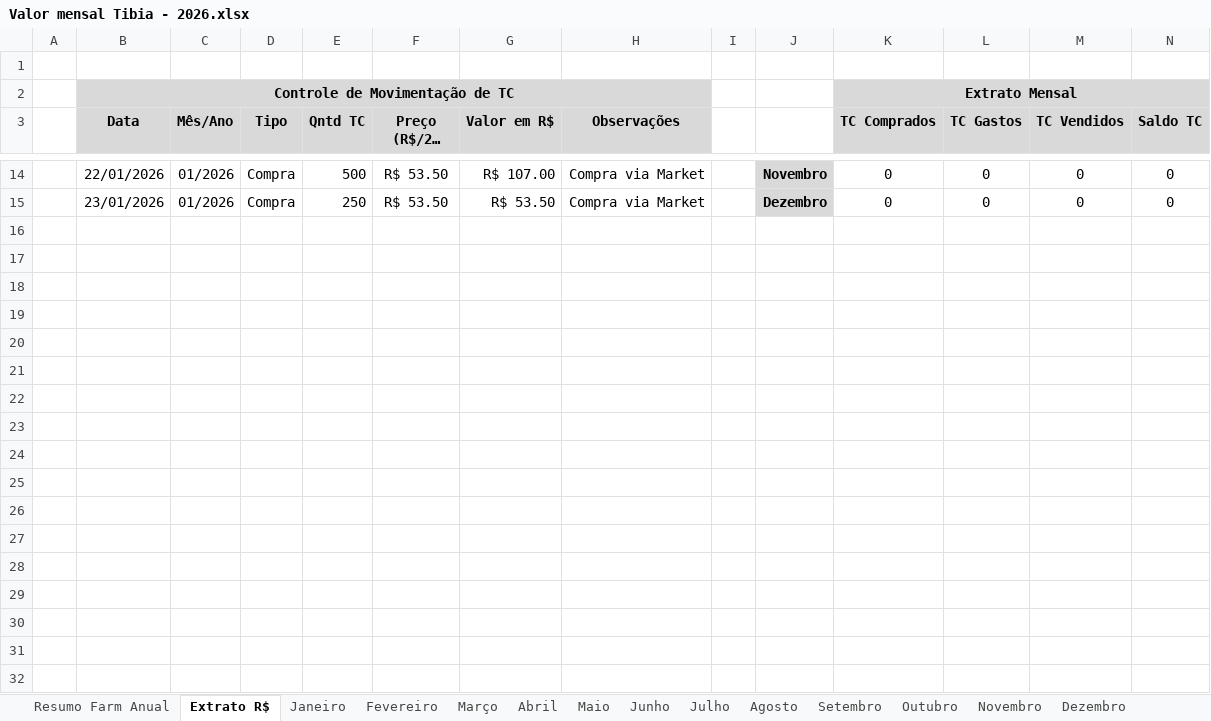
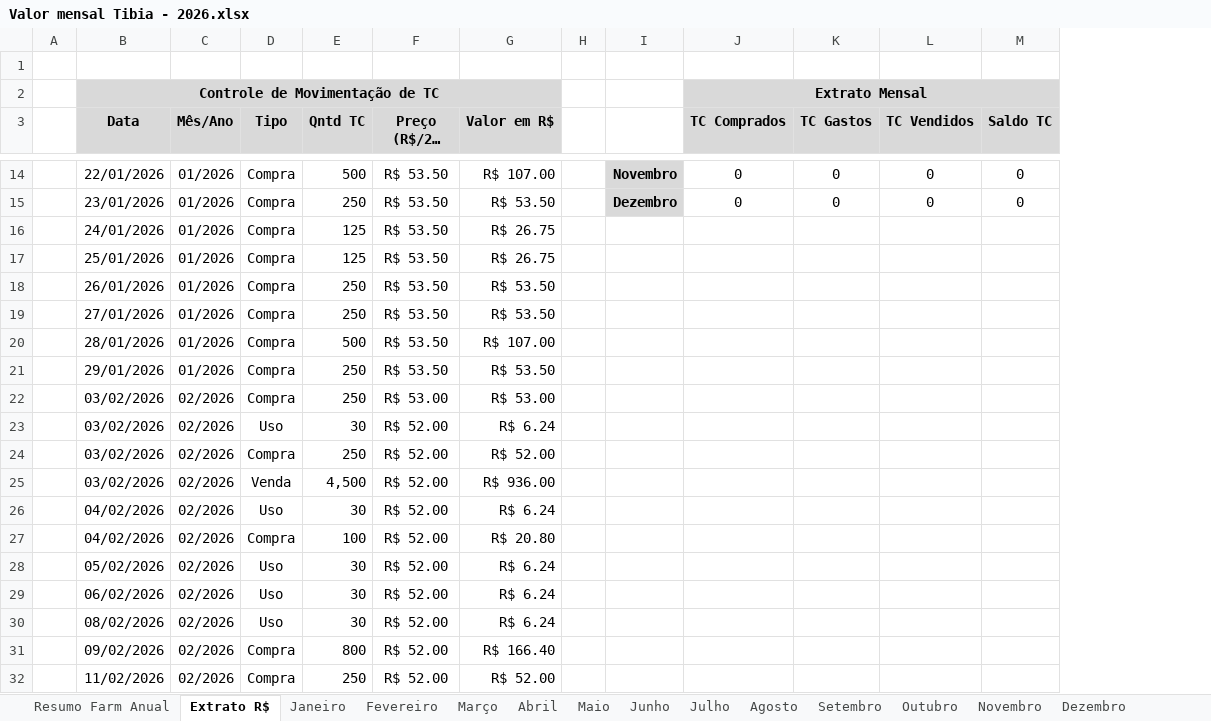
Before and after one commit to joaovrs16/tibia-economic-analysis, an Excel workbook: Valor mensal Tibia - 2026.xlsx, sheet Extrato R$, drawn as a sheet; only a part is shown, gaps mark what is left out; long unchanged cells end in …; values as stored, in another font and other column widths than the file's, no borders; charts and pictures not drawn; removed rows and columns are numbered as before the commit, all else as after; rows hold the shown columns only; the diff covers the shown part only; the diff names each change by its address in the sheet, - before the commit and + after, or states it on an @@ line.

```diff
--- a/Valor mensal Tibia - 2026.xlsx (sheet Extrato R$)
+++ b/Valor mensal Tibia - 2026.xlsx (sheet Extrato R$)
-column H (Observações), rows 14-15: Compra via Market | Compra via Market
+row 16:  | 24/01/2026 | 01/2026 | Compra | 125 | R$ 53.50 | R$ 26.75
+row 17:  | 25/01/2026 | 01/2026 | Compra | 125 | R$ 53.50 | R$ 26.75
+row 18:  | 26/01/2026 | 01/2026 | Compra | 250 | R$ 53.50 | R$ 53.50
+row 19:  | 27/01/2026 | 01/2026 | Compra | 250 | R$ 53.50 | R$ 53.50
+row 20:  | 28/01/2026 | 01/2026 | Compra | 500 | R$ 53.50 | R$ 107.00
+row 21:  | 29/01/2026 | 01/2026 | Compra | 250 | R$ 53.50 | R$ 53.50
+row 22:  | 03/02/2026 | 02/2026 | Compra | 250 | R$ 53.00 | R$ 53.00
+row 23:  | 03/02/2026 | 02/2026 | Uso | 30 | R$ 52.00 | R$ 6.24
+row 24:  | 03/02/2026 | 02/2026 | Compra | 250 | R$ 52.00 | R$ 52.00
+row 25:  | 03/02/2026 | 02/2026 | Venda | 4,500 | R$ 52.00 | R$ 936.00
+row 26:  | 04/02/2026 | 02/2026 | Uso | 30 | R$ 52.00 | R$ 6.24
+row 27:  | 04/02/2026 | 02/2026 | Compra | 100 | R$ 52.00 | R$ 20.80
+row 28:  | 05/02/2026 | 02/2026 | Uso | 30 | R$ 52.00 | R$ 6.24
+row 29:  | 06/02/2026 | 02/2026 | Uso | 30 | R$ 52.00 | R$ 6.24
+row 30:  | 08/02/2026 | 02/2026 | Uso | 30 | R$ 52.00 | R$ 6.24
+row 31:  | 09/02/2026 | 02/2026 | Compra | 800 | R$ 52.00 | R$ 166.40
+row 32:  | 11/02/2026 | 02/2026 | Compra | 250 | R$ 52.00 | R$ 52.00
```
Also changed, not shown: 16 added rows and 11 edited cells elsewhere in this sheet, sheet Fevereiro, sheet Janeiro, sheet Março, sheet Resumo Farm Anual, formulas that keep their value, hidden cells.
